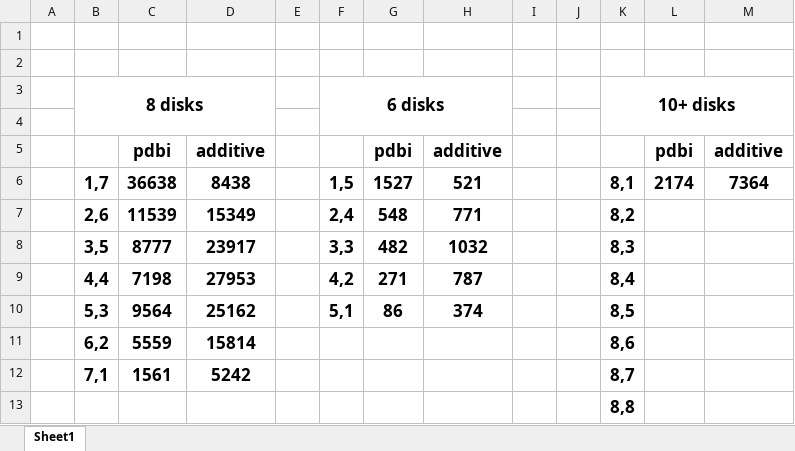
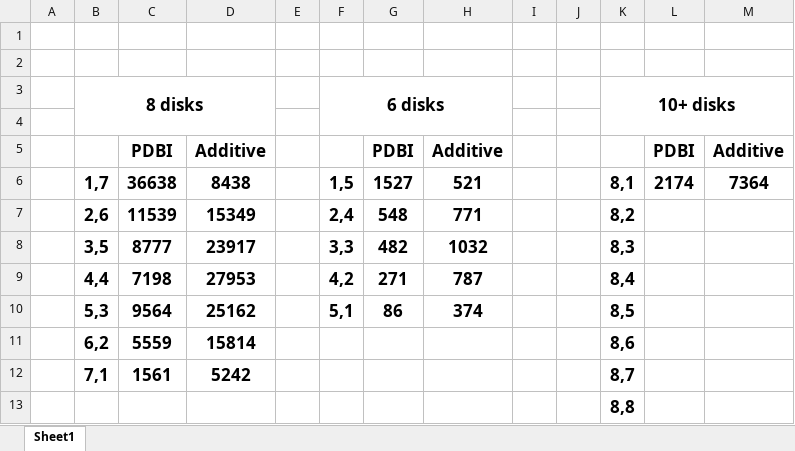
Before and after one commit to Uriel-Zaed/AI-Search-Project, an Excel workbook: hanoi pdbi results.xlsx, sheet Sheet1, drawn as a sheet; values as stored, in another font and other column widths than the file's, no borders; removed rows and columns are numbered as before the commit, all else as after; the diff names each change by its address in the sheet, - before the commit and + after, or states it on an @@ line.

Commit message:
new report and excel

```diff
--- a/hanoi pdbi results.xlsx (sheet Sheet1)
+++ b/hanoi pdbi results.xlsx (sheet Sheet1)
-row 5:  |  | pdbi | additive |  |  | pdbi | additive |  |  |  | pdbi | additive
+row 5:  |  | PDBI | Additive |  |  | PDBI | Additive |  |  |  | PDBI | Additive
```
Also changed, not shown: 1 other file.
